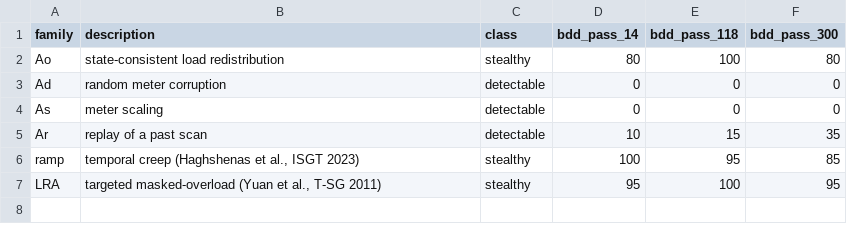
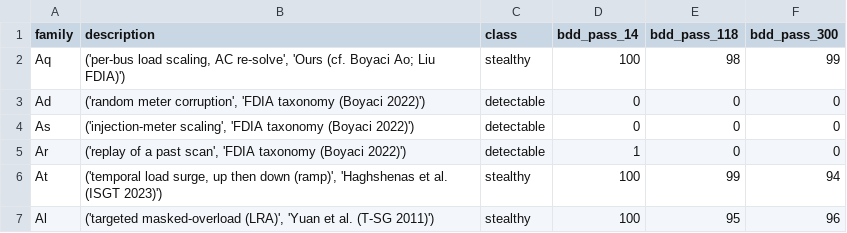
Before and after one commit to myersben9/fdia-graph, a CSV file: examples/results/sidecars/families.csv, drawn as a sheet.

Commit message:
v0.4.1: per-unit loader option, reactive-only-bus fix, baseMVA metadata
SDK:
- fg.load(units="pu") returns per-unit measurements from the same shard
  (P/Q divided by baseMVA, theta -> radians; V already p.u.). "physical"
  (V p.u., P/Q MW, theta deg) stays the default, so nothing else changes.
- baseMVA + per-channel unit labels are now written to the shard attrs.

Attack generation:
- Exclude reactive-only load buses (p_mw==0, q_mvar!=0; e.g. IEEE-300 buses
  141, 183) from attack target selection. The full load table is kept for the
  AC re-solve; only the ATTACKABLE set is filtered, so a bus with no active-power
  load is never scaled/redistributed onto and never mislabelled attacked.

Examples / report pipeline:
- Training-curve pages now show F1 / AUPRC / BCE loss / detection FA at the
  val-tuned threshold (a fixed 0.5 made weak models look like they flag all).
- t-SNE input-vs-embedding pages, attack-provenance page, per-system figures.
- All model + data results regenerated in per-unit on the v0.4.1 shards.

```diff
--- a/examples/results/sidecars/families.csv
+++ b/examples/results/sidecars/families.csv
@@ -1,7 +1,7 @@
 family,description,class,bdd_pass_14,bdd_pass_118,bdd_pass_300
-Ao,"state-consistent load redistribution",stealthy,80,100,80
-Ad,"random meter corruption",detectable,0,0,0
-As,"meter scaling",detectable,0,0,0
-Ar,"replay of a past scan",detectable,10,15,35
-ramp,"temporal creep (Haghshenas et al., ISGT 2023)",stealthy,100,95,85
-LRA,"targeted masked-overload (Yuan et al., T-SG 2011)",stealthy,95,100,95
+Aq,"('per-bus load scaling, AC re-solve', 'Ours (cf. Boyaci Ao; Liu FDIA)')",stealthy,100,98,99
+Ad,"('random meter corruption', 'FDIA taxonomy (Boyaci 2022)')",detectable,0,0,0
+As,"('injection-meter scaling', 'FDIA taxonomy (Boyaci 2022)')",detectable,0,0,0
+Ar,"('replay of a past scan', 'FDIA taxonomy (Boyaci 2022)')",detectable,1,0,0
+At,"('temporal load surge, up then down (ramp)', 'Haghshenas et al. (ISGT 2023)')",stealthy,100,99,94
+Al,"('targeted masked-overload (LRA)', 'Yuan et al. (T-SG 2011)')",stealthy,100,95,96
```
Also changed, not shown: examples/results/sidecars/composition.csv, examples/results/sidecars/data_dictionary.csv, 46 other files.
